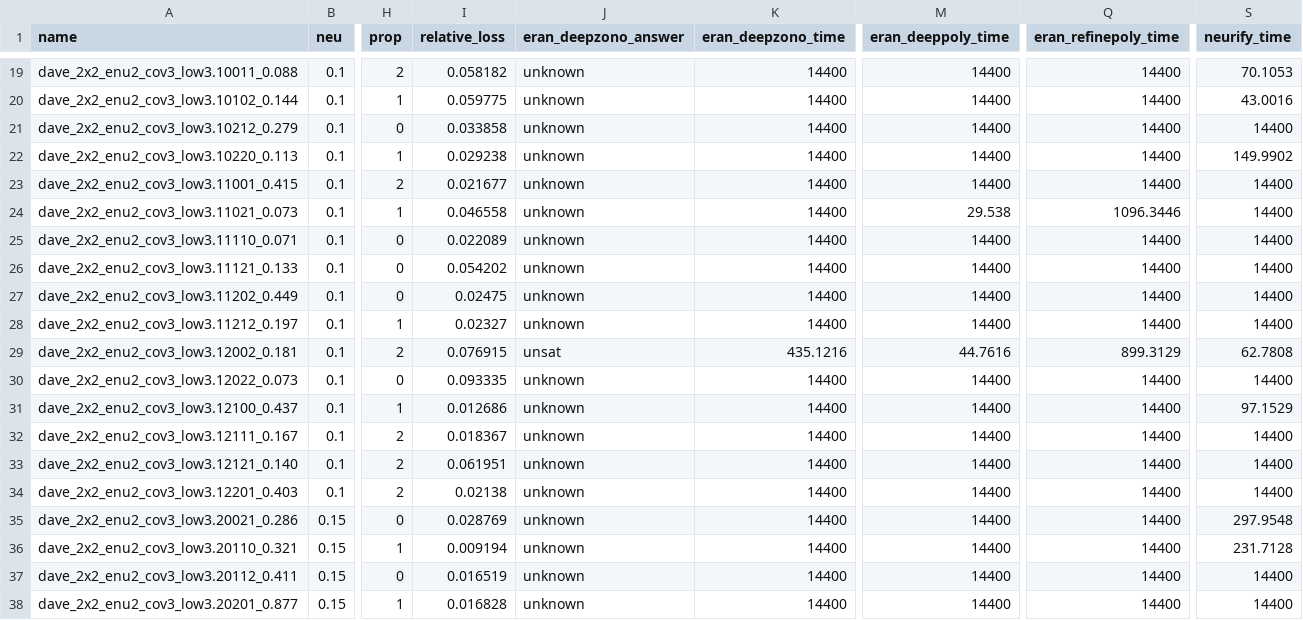
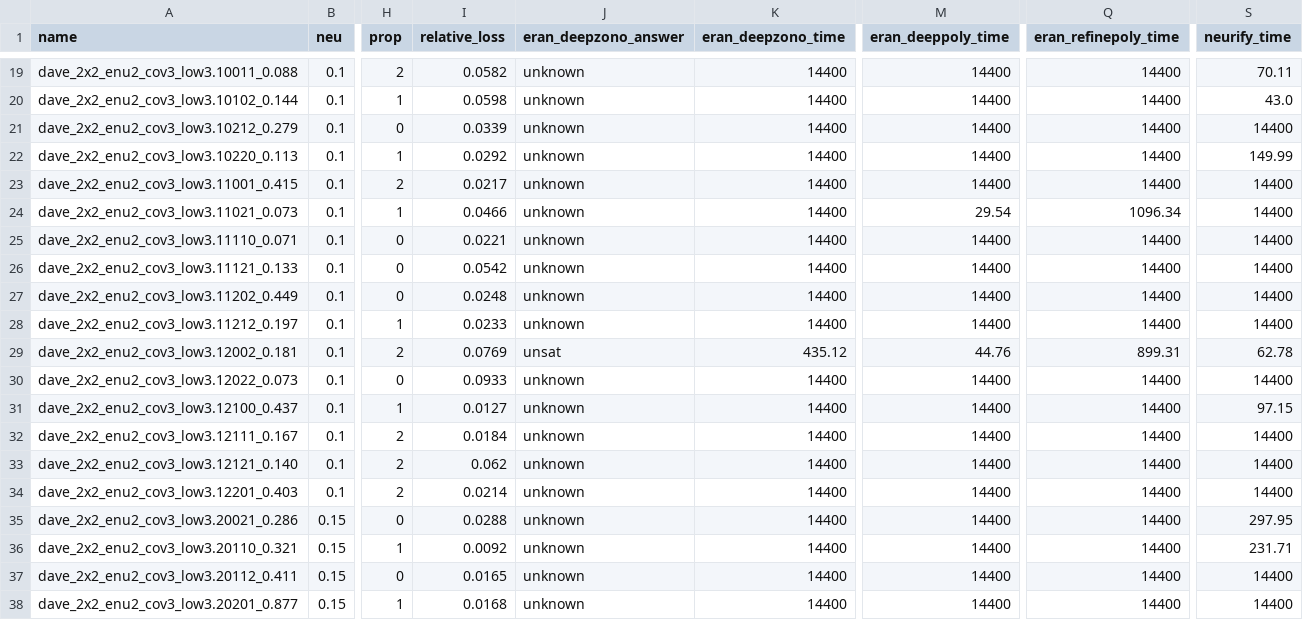
Before and after one commit to edwardxu0/GDVB, a CSV file: plot/res/dave_2x2_enu2_cov3_low3_10.csv, drawn as a sheet; only a part is shown, gaps mark what is left out; the diff covers the shown part only; the diff names each change by its address in the sheet, - before the commit and + after, or states it on an @@ line.

```diff
--- a/plot/res/dave_2x2_enu2_cov3_low3_10.csv
+++ b/plot/res/dave_2x2_enu2_cov3_low3_10.csv
-I19 (relative_loss): 0.058182
+I19 (relative_loss): 0.0582
-S19 (neurify_time): 70.1053
+S19 (neurify_time): 70.11
-I20 (relative_loss): 0.059775
+I20 (relative_loss): 0.0598
-S20 (neurify_time): 43.0016
+S20 (neurify_time): 43.0
-I21 (relative_loss): 0.033858
+I21 (relative_loss): 0.0339
-I22 (relative_loss): 0.029238
+I22 (relative_loss): 0.0292
-S22 (neurify_time): 149.9902
+S22 (neurify_time): 149.99
-I23 (relative_loss): 0.021677
+I23 (relative_loss): 0.0217
-I24 (relative_loss): 0.046558
+I24 (relative_loss): 0.0466
-M24 (eran_deeppoly_time): 29.538
+M24 (eran_deeppoly_time): 29.54
-Q24 (eran_refinepoly_time): 1096.3446
+Q24 (eran_refinepoly_time): 1096.34
-I25 (relative_loss): 0.022089
+I25 (relative_loss): 0.0221
-I26 (relative_loss): 0.054202
+I26 (relative_loss): 0.0542
-I27 (relative_loss): 0.02475
+I27 (relative_loss): 0.0248
-I28 (relative_loss): 0.02327
+I28 (relative_loss): 0.0233
-I29 (relative_loss): 0.076915
+I29 (relative_loss): 0.0769
-K29 (eran_deepzono_time): 435.1216
+K29 (eran_deepzono_time): 435.12
-M29 (eran_deeppoly_time): 44.7616
+M29 (eran_deeppoly_time): 44.76
-Q29 (eran_refinepoly_time): 899.3129
+Q29 (eran_refinepoly_time): 899.31
-S29 (neurify_time): 62.7808
+S29 (neurify_time): 62.78
-I30 (relative_loss): 0.093335
+I30 (relative_loss): 0.0933
-I31 (relative_loss): 0.012686
+I31 (relative_loss): 0.0127
-S31 (neurify_time): 97.1529
+S31 (neurify_time): 97.15
-I32 (relative_loss): 0.018367
+I32 (relative_loss): 0.0184
-I33 (relative_loss): 0.061951
+I33 (relative_loss): 0.062
-I34 (relative_loss): 0.02138
+I34 (relative_loss): 0.0214
-I35 (relative_loss): 0.028769
+I35 (relative_loss): 0.0288
-S35 (neurify_time): 297.9548
+S35 (neurify_time): 297.95
-I36 (relative_loss): 0.009194
+I36 (relative_loss): 0.0092
-S36 (neurify_time): 231.7128
+S36 (neurify_time): 231.71
-I37 (relative_loss): 0.016519
+I37 (relative_loss): 0.0165
-I38 (relative_loss): 0.016828
+I38 (relative_loss): 0.0168
```
Also changed, not shown: 50 edited cells elsewhere in this file, plot/res/dave_enu2_cov3_low3_10.csv, plot/res/dave_enu2_cov3_low3_pl2_10.csv, 2 other files.
